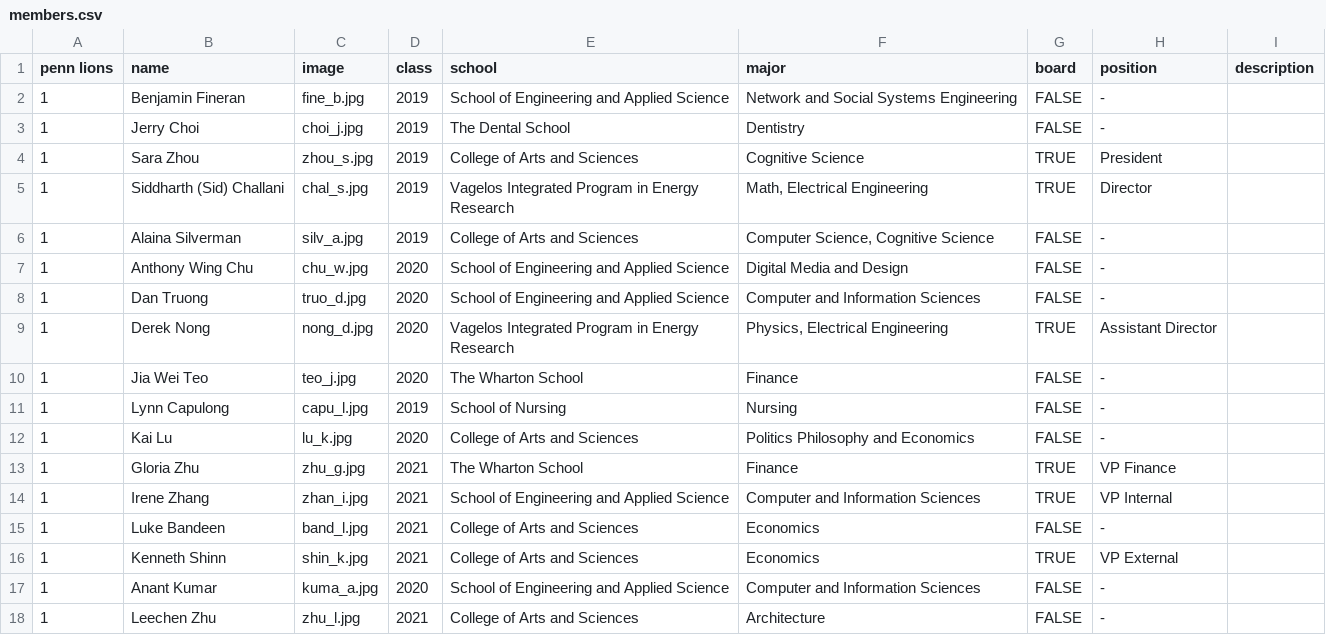
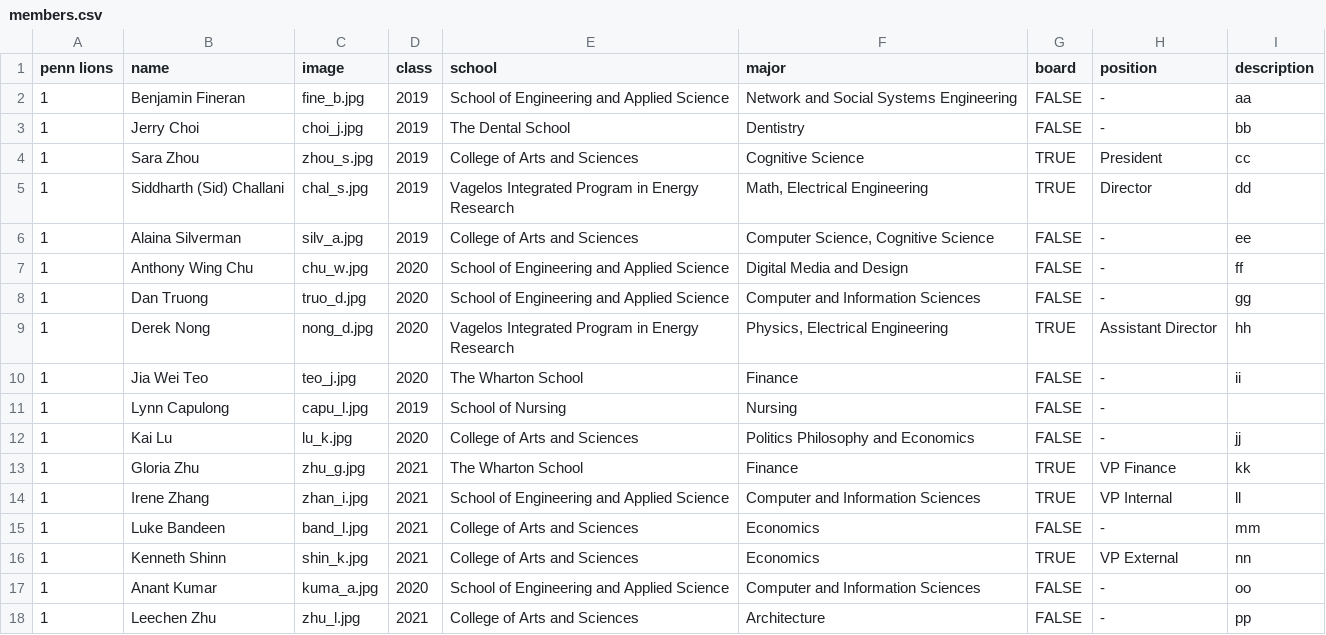
Before and after one commit to irene-zh/plion, a CSV file: _data/members.csv, drawn as a sheet.

Commit message:
added modals for detailed descriptions of members

```diff
--- a/_data/members.csv
+++ b/_data/members.csv
@@ -1,18 +1,18 @@
 penn lions,name,image,class,school,major,board,position,description
-1,Benjamin Fineran,fine_b.jpg,2019,School of Engineering and Applied Science,Network and Social Systems Engineering,FALSE,-,
-1,Jerry Choi,choi_j.jpg,2019,The Dental School,Dentistry,FALSE,-,
-1,Sara Zhou,zhou_s.jpg,2019,College of Arts and Sciences,Cognitive Science,TRUE,President,
-1,Siddharth (Sid) Challani,chal_s.jpg,2019,Vagelos Integrated Program in Energy Research,"Math, Electrical Engineering",TRUE,Director,
-1,Alaina Silverman,silv_a.jpg,2019,College of Arts and Sciences,"Computer Science, Cognitive Science",FALSE,-,
-1,Anthony Wing Chu,chu_w.jpg,2020,School of Engineering and Applied Science,Digital Media and Design,FALSE,-,
-1,Dan Truong,truo_d.jpg,2020,School of Engineering and Applied Science,Computer and Information Sciences,FALSE,-,
-1,Derek Nong,nong_d.jpg,2020,Vagelos Integrated Program in Energy Research,"Physics, Electrical Engineering",TRUE,Assistant Director,
-1,Jia Wei Teo,teo_j.jpg,2020,The Wharton School,Finance,FALSE,-,
+1,Benjamin Fineran,fine_b.jpg,2019,School of Engineering and Applied Science,Network and Social Systems Engineering,FALSE,-,aa
+1,Jerry Choi,choi_j.jpg,2019,The Dental School,Dentistry,FALSE,-,bb
+1,Sara Zhou,zhou_s.jpg,2019,College of Arts and Sciences,Cognitive Science,TRUE,President,cc
+1,Siddharth (Sid) Challani,chal_s.jpg,2019,Vagelos Integrated Program in Energy Research,"Math, Electrical Engineering",TRUE,Director,dd
+1,Alaina Silverman,silv_a.jpg,2019,College of Arts and Sciences,"Computer Science, Cognitive Science",FALSE,-,ee
+1,Anthony Wing Chu,chu_w.jpg,2020,School of Engineering and Applied Science,Digital Media and Design,FALSE,-,ff
+1,Dan Truong,truo_d.jpg,2020,School of Engineering and Applied Science,Computer and Information Sciences,FALSE,-,gg
+1,Derek Nong,nong_d.jpg,2020,Vagelos Integrated Program in Energy Research,"Physics, Electrical Engineering",TRUE,Assistant Director,hh
+1,Jia Wei Teo,teo_j.jpg,2020,The Wharton School,Finance,FALSE,-,ii
 1,Lynn Capulong,capu_l.jpg,2019,School of Nursing,Nursing,FALSE,-,
-1,Kai Lu,lu_k.jpg,2020,College of Arts and Sciences,Politics Philosophy and Economics,FALSE,-,
-1,Gloria Zhu,zhu_g.jpg,2021,The Wharton School,Finance,TRUE,VP Finance,
-1,Irene Zhang,zhan_i.jpg,2021,School of Engineering and Applied Science,Computer and Information Sciences,TRUE,VP Internal,
-1,Luke Bandeen,band_l.jpg,2021,College of Arts and Sciences,Economics,FALSE,-,
-1,Kenneth Shinn,shin_k.jpg,2021,College of Arts and Sciences,Economics,TRUE,VP External,
-1,Anant Kumar,kuma_a.jpg,2020,School of Engineering and Applied Science,Computer and Information Sciences,FALSE,-,
-1,Leechen Zhu,zhu_l.jpg,2021,College of Arts and Sciences,Architecture,FALSE,-,
+1,Kai Lu,lu_k.jpg,2020,College of Arts and Sciences,Politics Philosophy and Economics,FALSE,-,jj
+1,Gloria Zhu,zhu_g.jpg,2021,The Wharton School,Finance,TRUE,VP Finance,kk
+1,Irene Zhang,zhan_i.jpg,2021,School of Engineering and Applied Science,Computer and Information Sciences,TRUE,VP Internal,ll
+1,Luke Bandeen,band_l.jpg,2021,College of Arts and Sciences,Economics,FALSE,-,mm
+1,Kenneth Shinn,shin_k.jpg,2021,College of Arts and Sciences,Economics,TRUE,VP External,nn
+1,Anant Kumar,kuma_a.jpg,2020,School of Engineering and Applied Science,Computer and Information Sciences,FALSE,-,oo
+1,Leechen Zhu,zhu_l.jpg,2021,College of Arts and Sciences,Architecture,FALSE,-,pp
```
Also changed, not shown: 3 other files.
